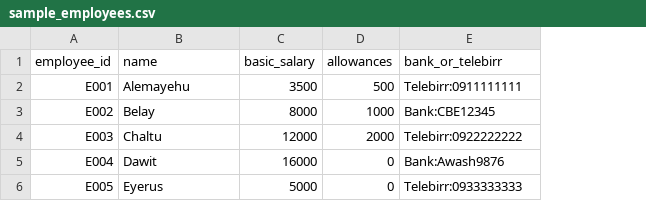
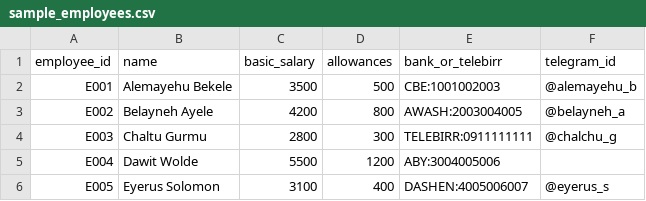
Before and after one commit to Mayademe1020/ethiopian-payroll-engine, a CSV file: sample_employees.csv, drawn as a sheet; the diff names each change by its address in the sheet, - before the commit and + after, or states it on an @@ line.

Commit message:
feat: add Telegram notification delivery
- Created payroll_engine/telegram module for sending payslip notifications via Telegram bot
- Enhanced web_app.py to process telegram_id column in CSV
- Updated templates to show Telegram delivery status in results
- Added test scripts and sample CSV with telegram_id column
- Bot @ethiopayroll_bot is connected and ready
- All core functionality preserved: tax calculation (2025 brackets), pension, PDF generation
- System now sends payslip download links directly to employees' Telegram accounts

```diff
--- a/sample_employees.csv
+++ b/sample_employees.csv
+column F (telegram_id), rows 2-6: @alemayehu_b | @belayneh_a | @chalchu_g |  | @eyerus_s
-B2 (name): Alemayehu
+B2 (name): Alemayehu Bekele
-E2 (bank_or_telebirr): Telebirr:0911111111
+E2 (bank_or_telebirr): CBE:1001002003
-B3 (name): Belay
+B3 (name): Belayneh Ayele
-C3 (basic_salary): 8000
+C3 (basic_salary): 4200
-D3 (allowances): 1000
+D3 (allowances): 800
-E3 (bank_or_telebirr): Bank:CBE12345
+E3 (bank_or_telebirr): AWASH:2003004005
-B4 (name): Chaltu
+B4 (name): Chaltu Gurmu
-C4 (basic_salary): 12000
+C4 (basic_salary): 2800
-D4 (allowances): 2000
+D4 (allowances): 300
-E4 (bank_or_telebirr): Telebirr:0922222222
+E4 (bank_or_telebirr): TELEBIRR:0911111111
-B5 (name): Dawit
+B5 (name): Dawit Wolde
-C5 (basic_salary): 16000
+C5 (basic_salary): 5500
-D5 (allowances): 0
+D5 (allowances): 1200
-E5 (bank_or_telebirr): Bank:Awash9876
+E5 (bank_or_telebirr): ABY:3004005006
-B6 (name): Eyerus
+B6 (name): Eyerus Solomon
-C6 (basic_salary): 5000
+C6 (basic_salary): 3100
-D6 (allowances): 0
+D6 (allowances): 400
-E6 (bank_or_telebirr): Telebirr:0933333333
+E6 (bank_or_telebirr): DASHEN:4005006007
```
Also changed, not shown: 22 other files.
